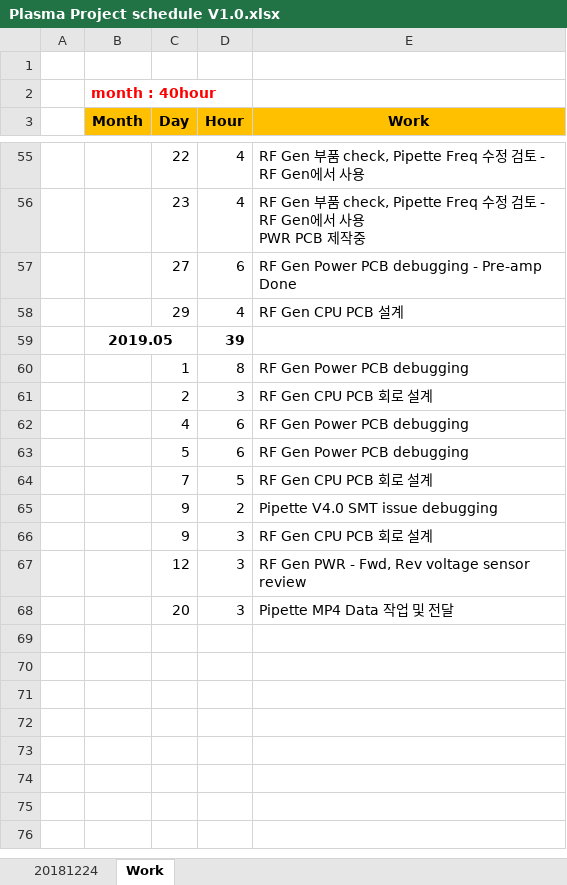
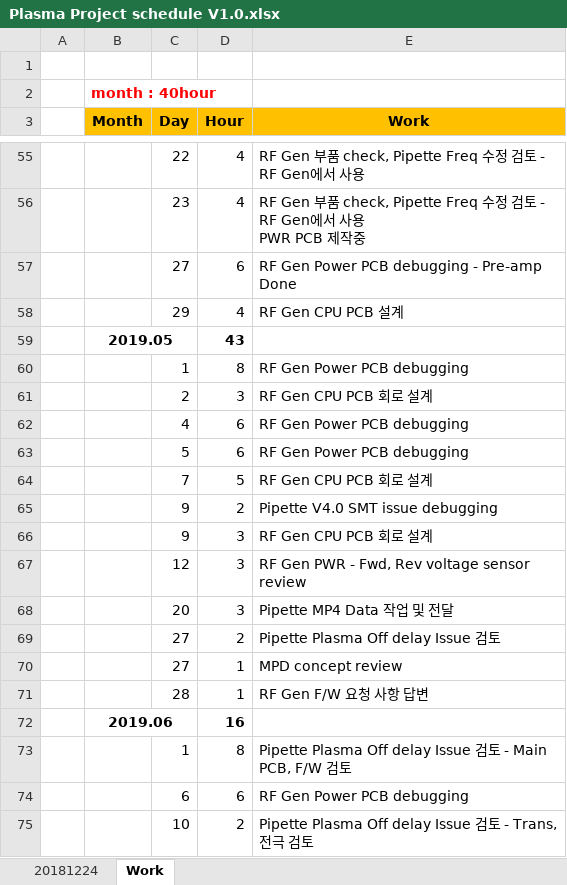
Before and after one commit to ArvidJoung/Plasma_Generator, an Excel workbook: Plasma Project schedule V1.0.xlsx, sheet Work, drawn as a sheet; only a part is shown, gaps mark what is left out; values as stored, in another font and other column widths than the file's, no borders; the diff names each change by its address in the sheet, - before the commit and + after, or states it on an @@ line.

```diff
--- a/Plasma Project schedule V1.0.xlsx (sheet Work)
+++ b/Plasma Project schedule V1.0.xlsx (sheet Work)
-D59 (Hour): 39
+D59 (Hour): 43
+row 69:  |  | 27 | 2 | Pipette Plasma Off delay Issue 검토
+row 70:  |  | 27 | 1 | MPD concept review
+row 71:  |  | 28 | 1 | RF Gen F/W 요청 사항 답변
+row 72:  | 2019.06 |  | 16
+row 73:  |  | 1 | 8 | Pipette Plasma Off delay Issue 검토 - Main PCB, F/W 검토
+row 74:  |  | 6 | 6 | RF Gen Power PCB debugging
+row 75:  |  | 10 | 2 | Pipette Plasma Off delay Issue 검토 - Trans,전극 검토
```
Also changed, not shown: sheet 20181224, charts or pictures.
